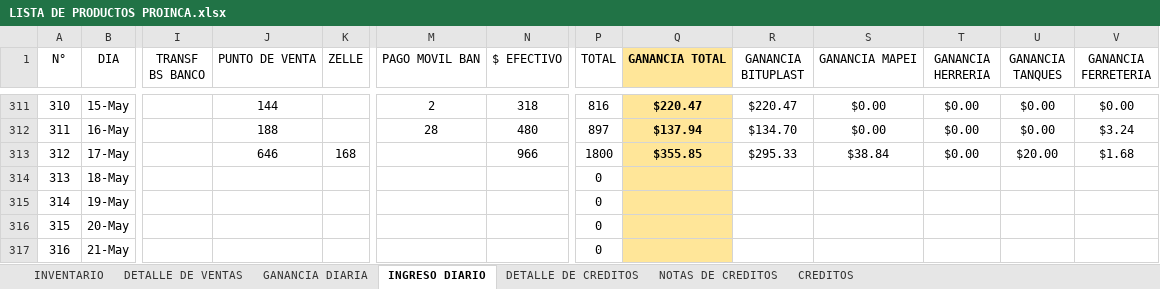
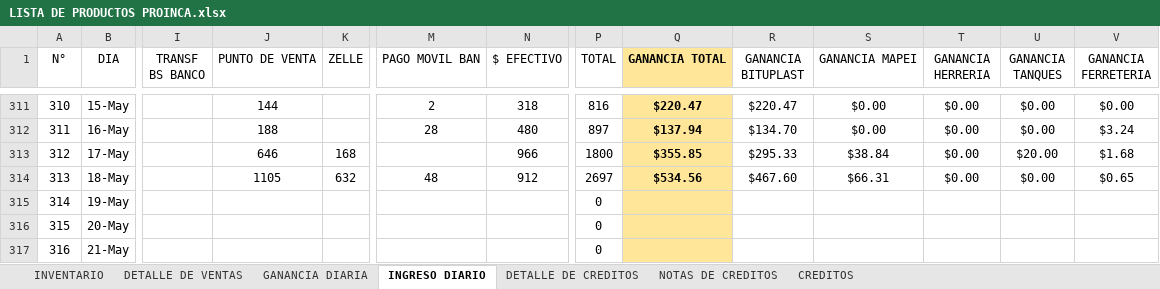
Before and after one commit to JPuente25/Proinca, an Excel workbook: LISTA DE PRODUCTOS PROINCA.xlsx, sheet INGRESO DIARIO, drawn as a sheet; only a part is shown, gaps mark what is left out; values as stored, in another font and other column widths than the file's, no borders; the diff names each change by its address in the sheet, - before the commit and + after, or states it on an @@ line.

```diff
--- a/LISTA DE PRODUCTOS PROINCA.xlsx (sheet INGRESO DIARIO)
+++ b/LISTA DE PRODUCTOS PROINCA.xlsx (sheet INGRESO DIARIO)
-J314 (PUNTO DE VENTA): (empty)
+J314 (PUNTO DE VENTA): 1105
-K314 (ZELLE): (empty)
+K314 (ZELLE): 632
-M314 (PAGO MOVIL BAN): (empty)
+M314 (PAGO MOVIL BAN): 48
-N314 ($ EFECTIVO): (empty)
+N314 ($ EFECTIVO): 912
-P314 (TOTAL): 0
+P314 (TOTAL): 2697
-Q314 (GANANCIA TOTAL): (empty)
+Q314 (GANANCIA TOTAL): $534.56
-R314 (GANANCIA BITUPLAST): (empty)
+R314 (GANANCIA BITUPLAST): $467.60
-S314 (GANANCIA MAPEI): (empty)
+S314 (GANANCIA MAPEI): $66.31
-T314 (GANANCIA HERRERIA): (empty)
+T314 (GANANCIA HERRERIA): $0.00
-U314 (GANANCIA TANQUES): (empty)
+U314 (GANANCIA TANQUES): $0.00
-V314 (GANANCIA FERRETERIA): (empty)
+V314 (GANANCIA FERRETERIA): $0.65
```
Also changed, not shown: sheet GANANCIA DIARIA.
